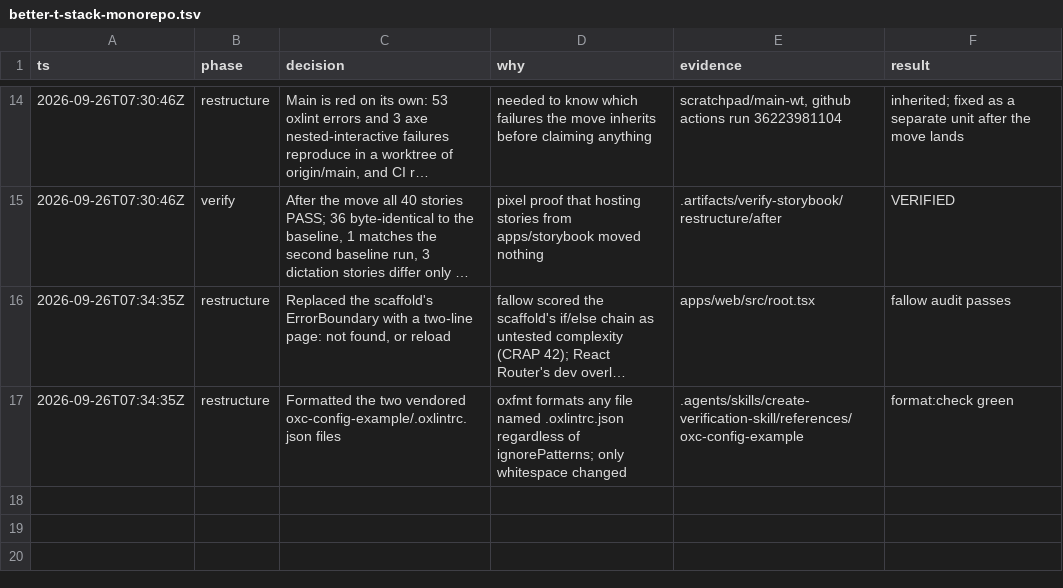
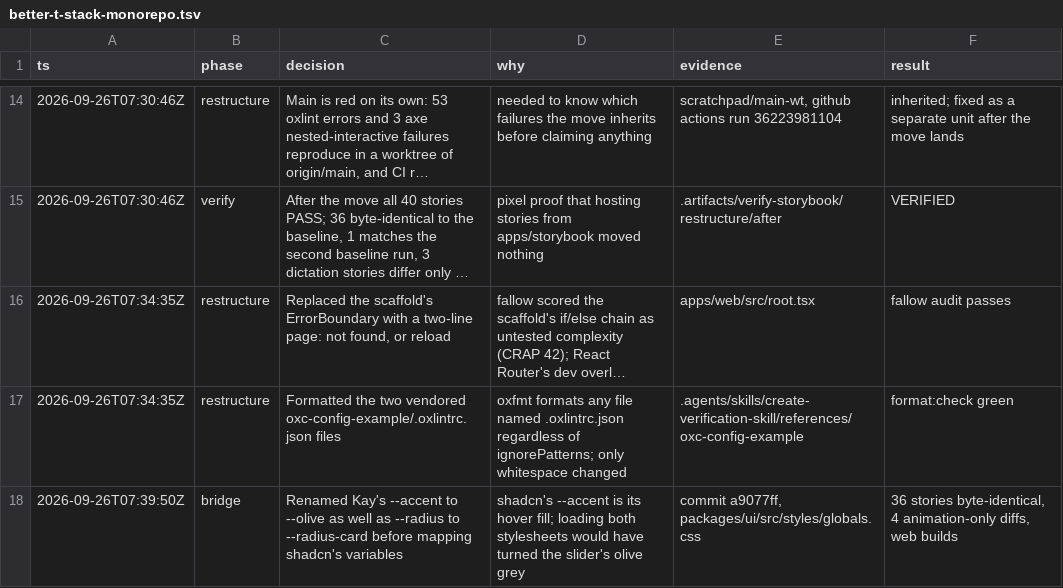
Before and after one commit to mite404/yaklabs, a TSV file: docs/trail/better-t-stack-monorepo.tsv, drawn as a sheet; only a part is shown, gaps mark what is left out; long unchanged cells end in …; the diff names each change by its address in the sheet, - before the commit and + after, or states it on an @@ line.

```diff
--- a/docs/trail/better-t-stack-monorepo.tsv
+++ b/docs/trail/better-t-stack-monorepo.tsv
+row 18: 2026-09-26T07:39:50Z | bridge | Renamed Kay's --accent to --olive as well as --radius to --radius-card before mapping shadcn's variables | shadcn's --accent is its hover fill; loading both stylesheets would have turned the slider's olive grey | commit a9077ff, packages/ui/src/styles/globals.css | 36 stories byte-identical, 4 animation-only diffs, web builds
```
Also changed, not shown: 9 other files.
